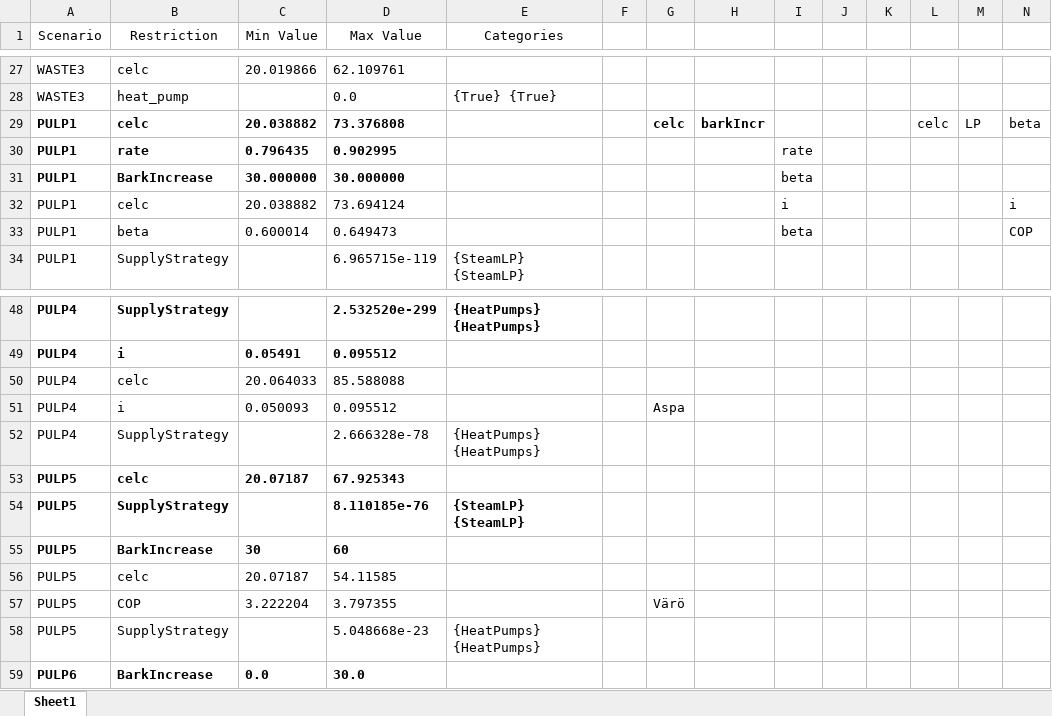
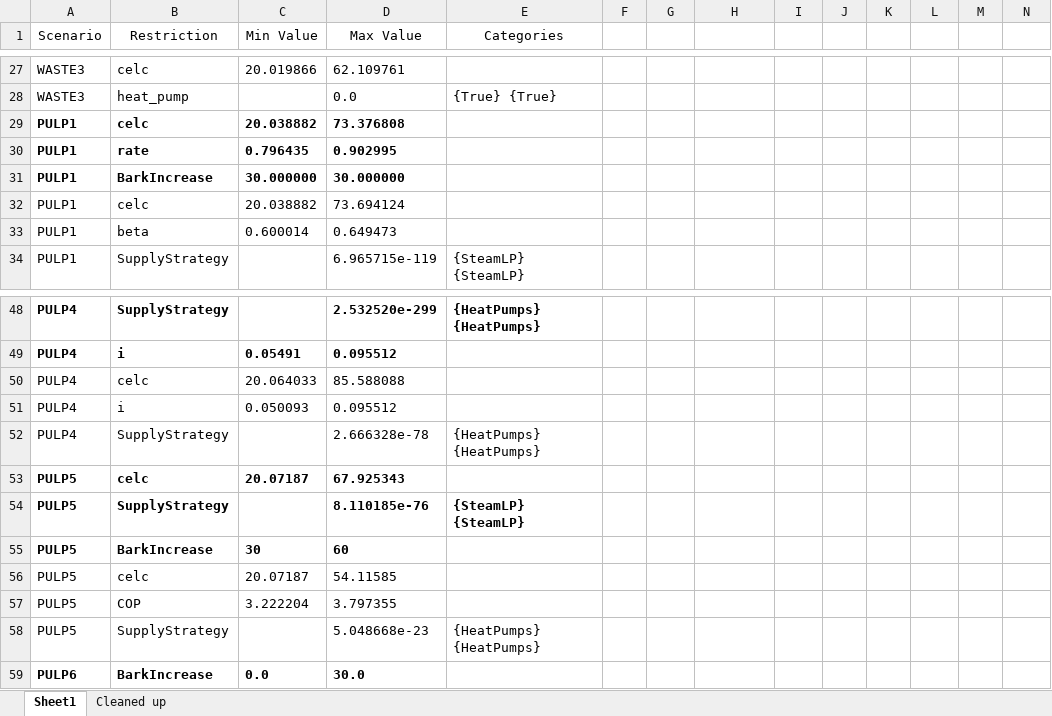
Before and after one commit to ostenst/BECCS-Sweden, an Excel workbook: parsed_scenarios.xlsx, sheet Sheet1, drawn as a sheet; only a part is shown, gaps mark what is left out; values as stored, in another font and other column widths than the file's, no borders; the diff names each change by its address in the sheet, - before the commit and + after, or states it on an @@ line.

```diff
--- a/parsed_scenarios.xlsx (sheet Sheet1)
+++ b/parsed_scenarios.xlsx (sheet Sheet1)
+sheet tab: Cleaned up
-G29: celc
+G29: (empty)
-H29: barkIncr
+H29: (empty)
-L29: celc
+L29: (empty)
-M29: LP
+M29: (empty)
-N29: beta
+N29: (empty)
-I30: rate
+I30: (empty)
-I31: beta
+I31: (empty)
-I32: i
+I32: (empty)
-N32: i
+N32: (empty)
-I33: beta
+I33: (empty)
-N33: COP
+N33: (empty)
-G51: Aspa
+G51: (empty)
-G57: Värö
+G57: (empty)
```
